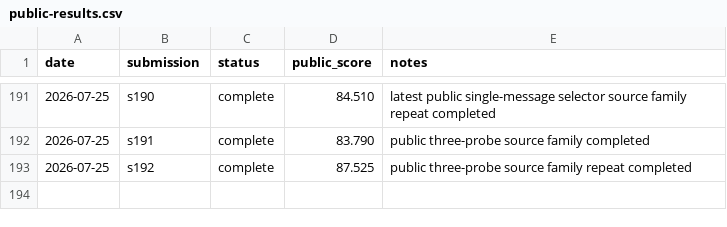
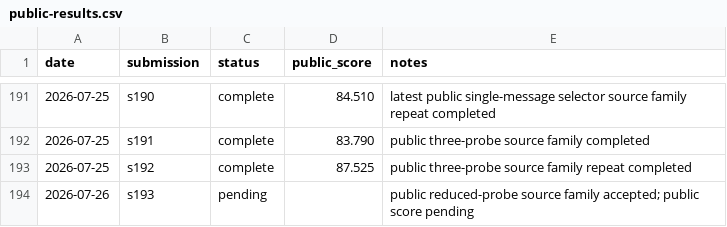
Before and after one commit to Beiciccc/security-eval-experiment-log, a CSV file: results/summary-tables/public-results.csv, drawn as a sheet; only a part is shown, gaps mark what is left out.

```diff
--- a/results/summary-tables/public-results.csv
+++ b/results/summary-tables/public-results.csv
@@ -193 +193,2 @@ date,submission,status,public_score,notes
 2026-07-25,s192,complete,87.525,public three-probe source family repeat completed
+2026-07-26,s193,pending,,public reduced-probe source family accepted; public score pending
```
Also changed, not shown: 4 other files.
